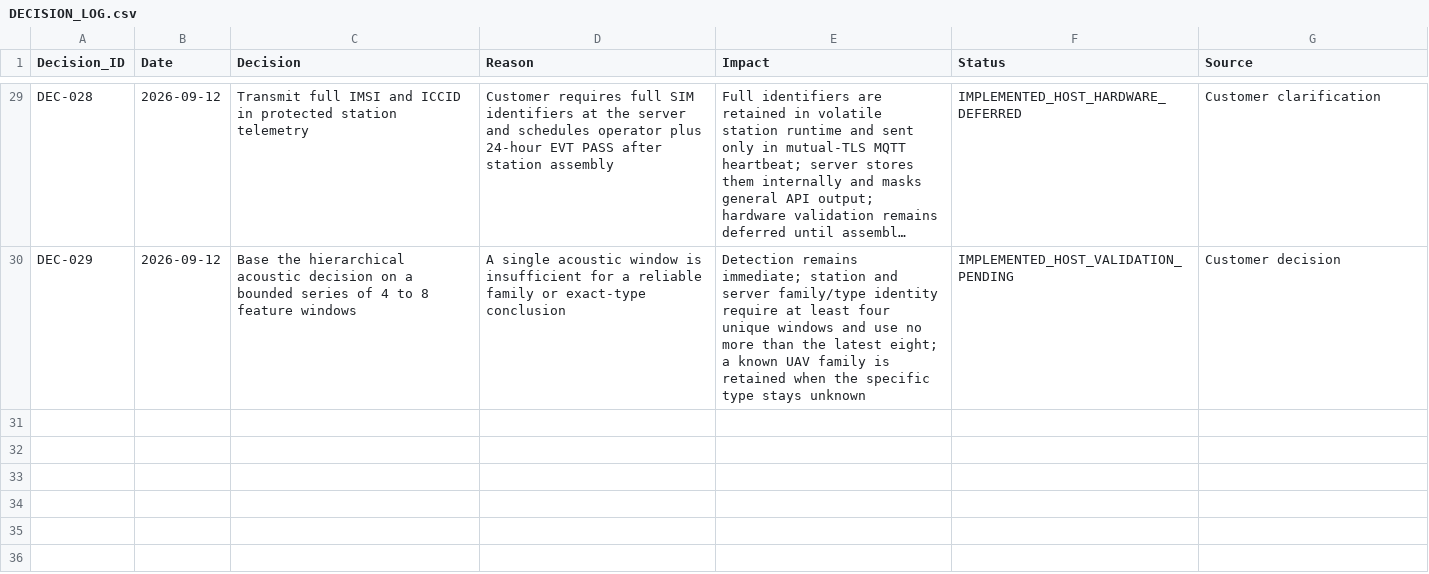
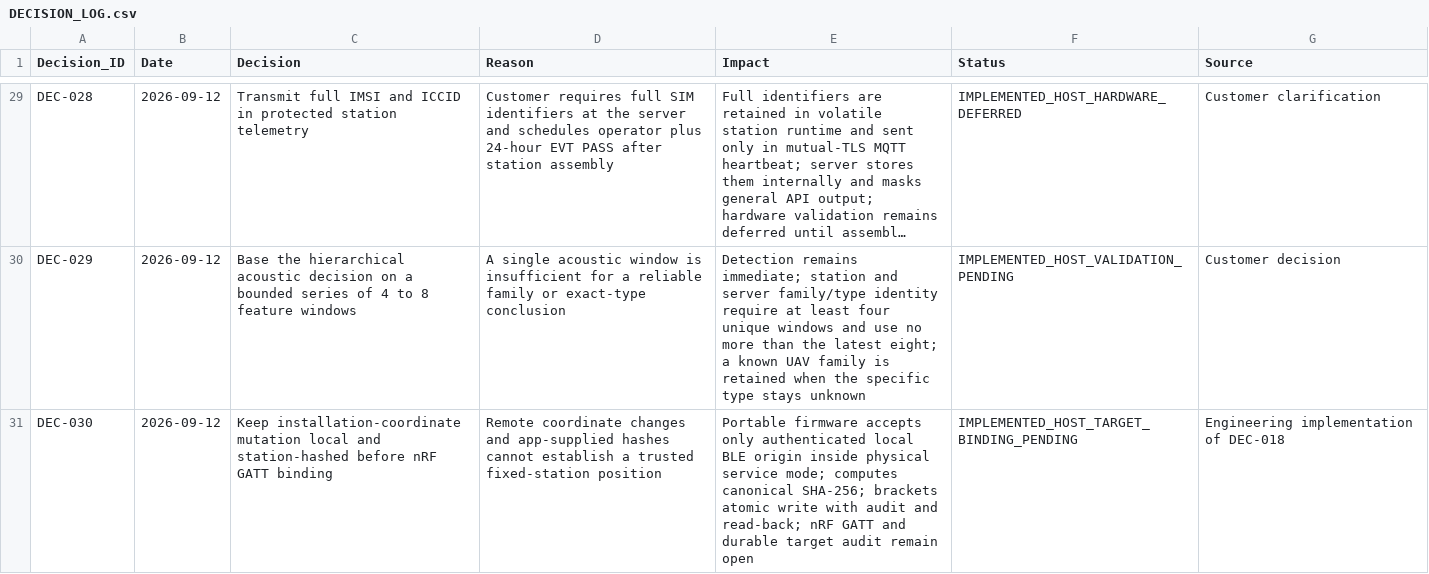
Before and after one commit to skif-ops/rs-zs-bpla, a CSV file: docs/DECISION_LOG.csv, drawn as a sheet; only a part is shown, gaps mark what is left out; long unchanged cells end in …; the diff names each change by its address in the sheet, - before the commit and + after, or states it on an @@ line.

Commit message:
firmware(ble): guard installation commissioning

```diff
--- a/docs/DECISION_LOG.csv
+++ b/docs/DECISION_LOG.csv
+row 31: DEC-030 | 2026-09-12 | Keep installation-coordinate mutation local and station-hashed before nRF GATT binding | Remote coordinate changes and app-supplied hashes cannot establish a trusted fixed-station position | Portable firmware accepts only authenticated local BLE origin inside physical service mode; computes canonical SHA-256; brackets atomic write with audit and read-back; nRF GATT and durable target audit remain open | IMPLEMENTED_HOST_TARGET_BINDING_PENDING | Engineering implementation of DEC-018
```
Also changed, not shown: docs/REQUIREMENTS_TRACEABILITY.csv, 19 other files.
